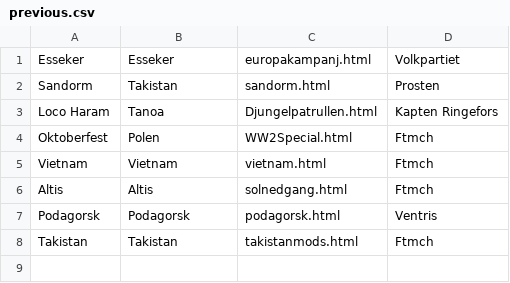
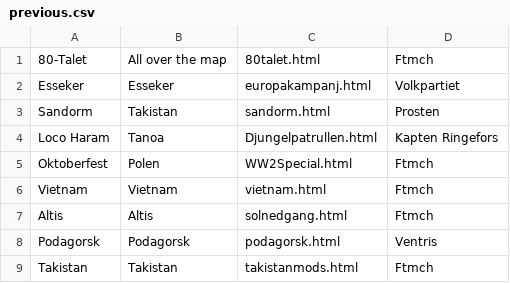
Before and after one commit to legionviking/web, a CSV file: static/mods/csv/previous.csv, drawn as a sheet; the diff names each change by its address in the sheet, - before the commit and + after, or states it on an @@ line.

```diff
--- a/static/mods/csv/previous.csv
+++ b/static/mods/csv/previous.csv
+row 1: 80-Talet | All over the map | 80talet.html | Ftmch
```
Also changed, not shown: 2 other files.
